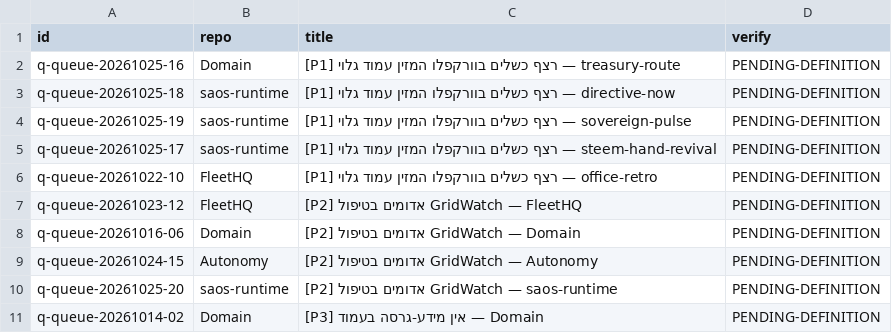
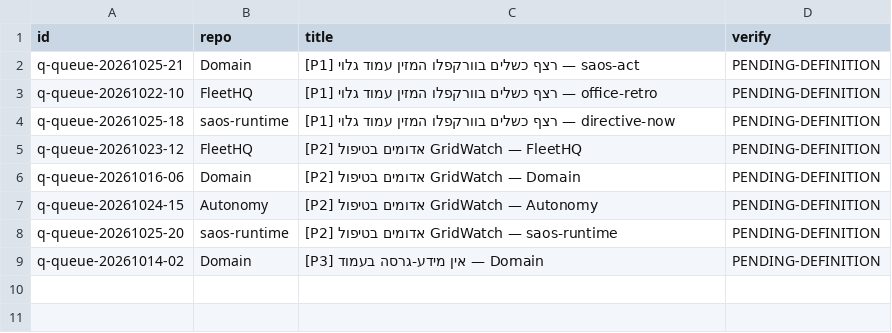
Before and after one commit to roshpinacare-sys/sovereign-runner-kit, a TSV file: state/netrun-tasks.tsv, drawn as a sheet.

Commit message:
netrun-loop: board refresh mapped=8 skipped=0 [skip ci]

```diff
--- a/state/netrun-tasks.tsv
+++ b/state/netrun-tasks.tsv
@@ -1,7 +1,5 @@
 id	repo	title	verify
-q-queue-20261025-16	Domain	[P1] רצף כשלים בוורקפלו המזין עמוד גלוי — treasury-route	PENDING-DEFINITION
+q-queue-20261025-21	Domain	[P1] רצף כשלים בוורקפלו המזין עמוד גלוי — saos-act	PENDING-DEFINITION
+q-queue-20261022-10	FleetHQ	[P1] רצף כשלים בוורקפלו המזין עמוד גלוי — office-retro	PENDING-DEFINITION
 q-queue-20261025-18	saos-runtime	[P1] רצף כשלים בוורקפלו המזין עמוד גלוי — directive-now	PENDING-DEFINITION
-q-queue-20261025-19	saos-runtime	[P1] רצף כשלים בוורקפלו המזין עמוד גלוי — sovereign-pulse	PENDING-DEFINITION
-q-queue-20261025-17	saos-runtime	[P1] רצף כשלים בוורקפלו המזין עמוד גלוי — steem-hand-revival	PENDING-DEFINITION
-q-queue-20261022-10	FleetHQ	[P1] רצף כשלים בוורקפלו המזין עמוד גלוי — office-retro	PENDING-DEFINITION
 q-queue-20261023-12	FleetHQ	[P2] אדומים בטיפול GridWatch — FleetHQ	PENDING-DEFINITION
```
Also changed, not shown: 1 other file.
